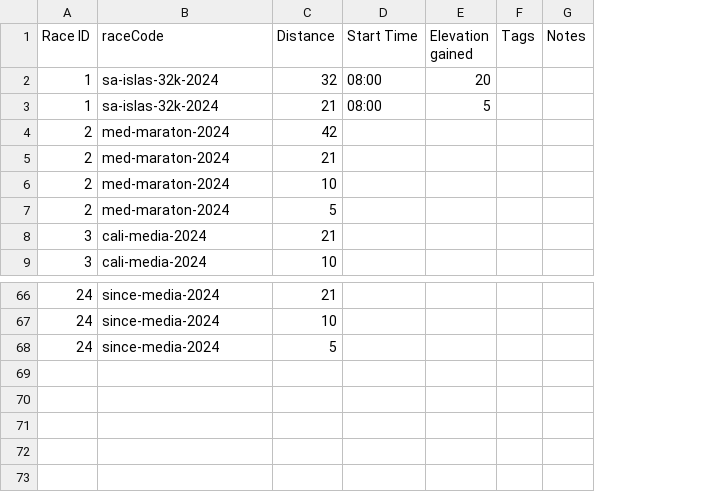
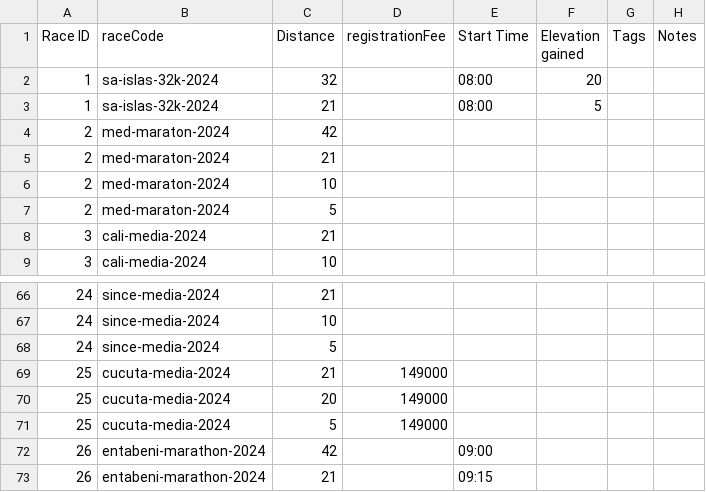
Before and after one commit to maurobedoyalondono/conversion-tools, a CSV file: inputs/race-distances.csv, drawn as a sheet; only a part is shown, gaps mark what is left out; the diff names each change by its address in the sheet, - before the commit and + after, or states it on an @@ line.

```diff
--- a/inputs/race-distances.csv
+++ b/inputs/race-distances.csv
+column D (registrationFee), empty
+row 69: 25 | cucuta-media-2024 | 21 | 149000
+row 70: 25 | cucuta-media-2024 | 20 | 149000
+row 71: 25 | cucuta-media-2024 | 5 | 149000
+row 72: 26 | entabeni-marathon-2024 | 42 |  | 09:00
+row 73: 26 | entabeni-marathon-2024 | 21 |  | 09:15
```
Also changed, not shown: inputs/categories.csv, inputs/races.csv, 1 other file.
